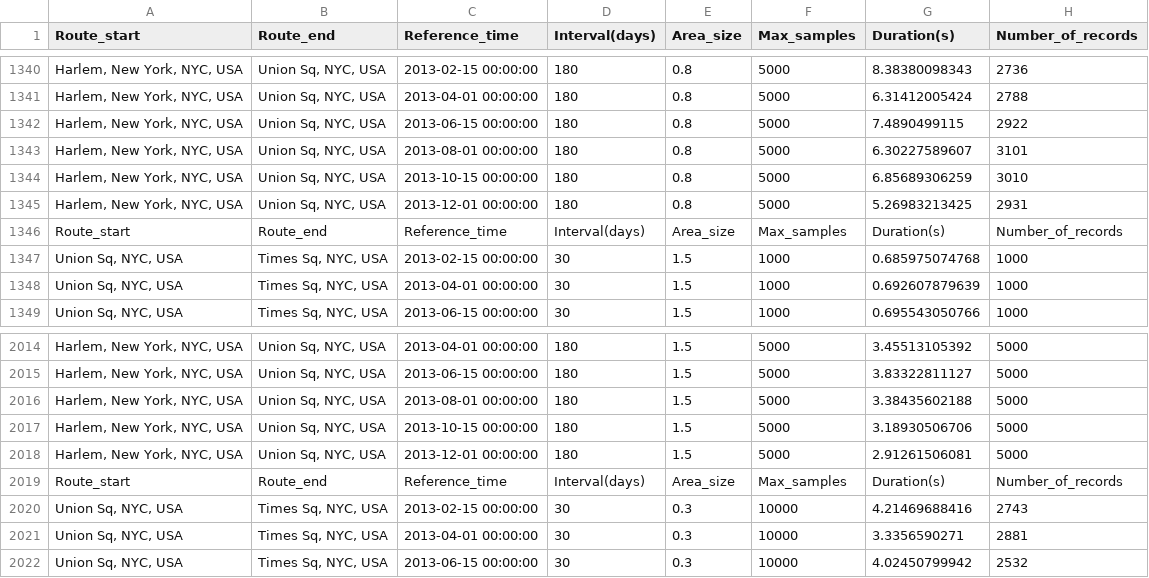
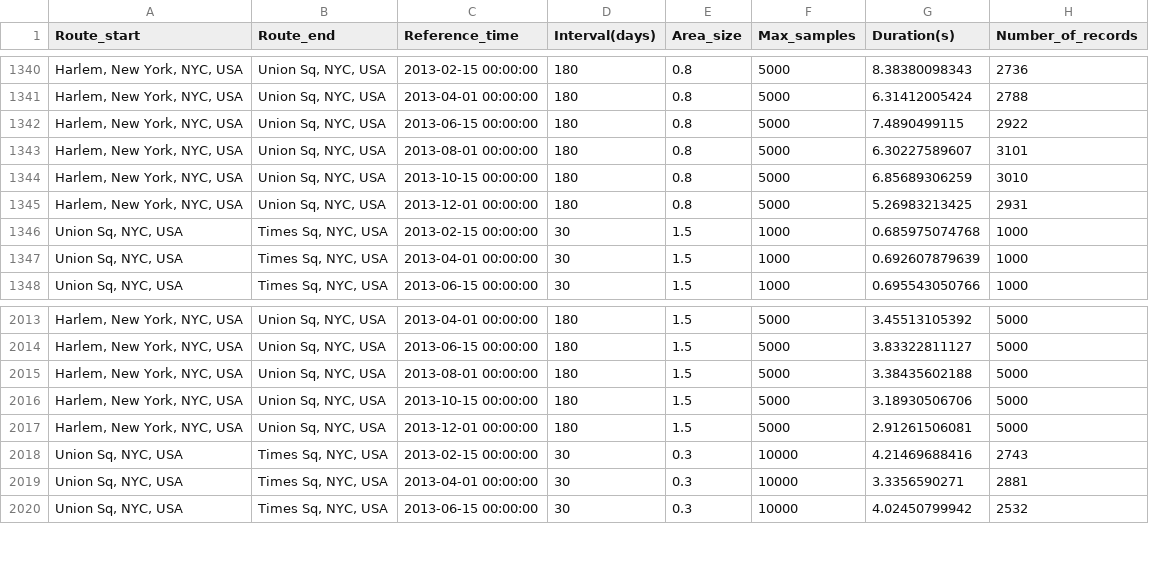
Before and after one commit to Bubica/CabCalc, a CSV file: info/profiler_results/full_db_forced.csv, drawn as a sheet; only a part is shown, gaps mark what is left out; the diff names each change by its address in the sheet, - before the commit and + after, or states it on an @@ line.

```diff
--- a/info/profiler_results/full_db_forced.csv
+++ b/info/profiler_results/full_db_forced.csv
-row 1346: Route_start | Route_end | Reference_time | Interval(days) | Area_size | Max_samples | Duration(s) | Number_of_records
-row 2019: Route_start | Route_end | Reference_time | Interval(days) | Area_size | Max_samples | Duration(s) | Number_of_records
```
Also changed, not shown: 13 other files.
